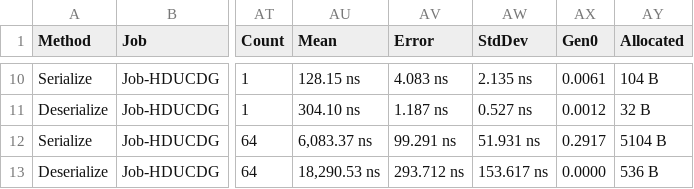
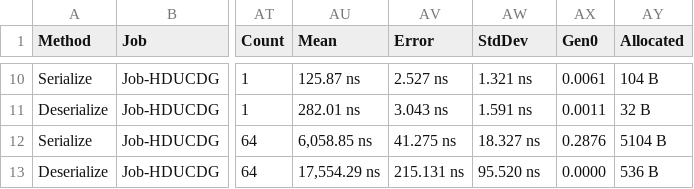
Before and after one commit to 4dwaffle/REDox, a CSV file: benchmarks/REDox.Serialization.DataContractJson.Benchmarks/results/before.csv, drawn as a sheet; only a part is shown, gaps mark what is left out; the diff covers the shown part only; the diff names each change by its address in the sheet, - before the commit and + after, or states it on an @@ line.

```diff
--- a/benchmarks/REDox.Serialization.DataContractJson.Benchmarks/results/before.csv
+++ b/benchmarks/REDox.Serialization.DataContractJson.Benchmarks/results/before.csv
-AU10 (Mean): 128.15 ns
+AU10 (Mean): 125.87 ns
-AV10 (Error): 4.083 ns
+AV10 (Error): 2.527 ns
-AW10 (StdDev): 2.135 ns
+AW10 (StdDev): 1.321 ns
-AU11 (Mean): 304.10 ns
+AU11 (Mean): 282.01 ns
-AV11 (Error): 1.187 ns
+AV11 (Error): 3.043 ns
-AW11 (StdDev): 0.527 ns
+AW11 (StdDev): 1.591 ns
-AX11 (Gen0): 0.0012
+AX11 (Gen0): 0.0011
-AU12 (Mean): 6,083.37 ns
+AU12 (Mean): 6,058.85 ns
-AV12 (Error): 99.291 ns
+AV12 (Error): 41.275 ns
-AW12 (StdDev): 51.931 ns
+AW12 (StdDev): 18.327 ns
-AX12 (Gen0): 0.2917
+AX12 (Gen0): 0.2876
-AU13 (Mean): 18,290.53 ns
+AU13 (Mean): 17,554.29 ns
-AV13 (Error): 293.712 ns
+AV13 (Error): 215.131 ns
-AW13 (StdDev): 153.617 ns
+AW13 (StdDev): 95.520 ns
```
Also changed, not shown: 31 edited cells elsewhere in this file, benchmarks/REDox.Serialization.DataContractJson.Benchmarks/results/after.csv, 7 other files.
